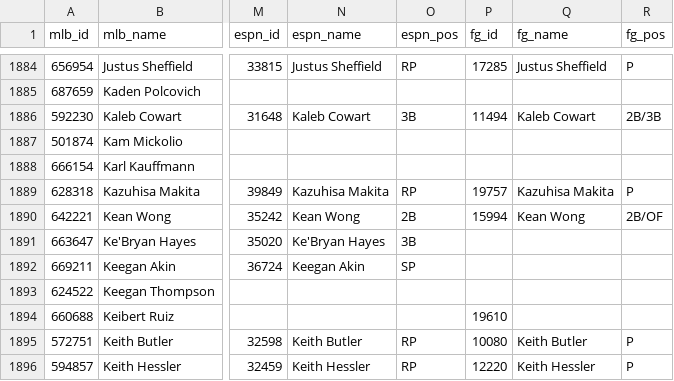
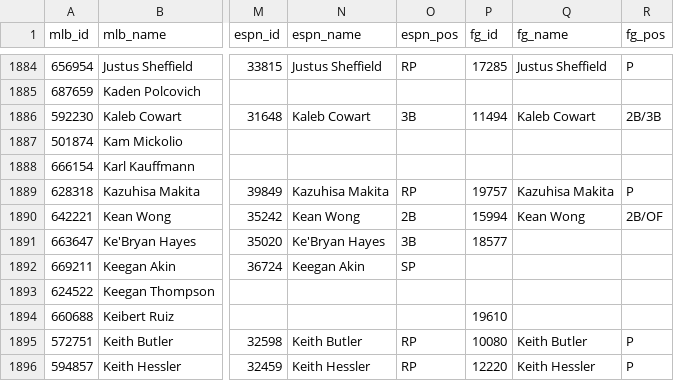
Before and after one commit to spilchen/baseball_id_db, a CSV file: master.csv, drawn as a sheet; only a part is shown, gaps mark what is left out; the diff names each change by its address in the sheet, - before the commit and + after, or states it on an @@ line.

Commit message:
Update: Ke'Bryan Hayes

```diff
--- a/master.csv
+++ b/master.csv
-P1891 (fg_id): (empty)
+P1891 (fg_id): 18577
```
